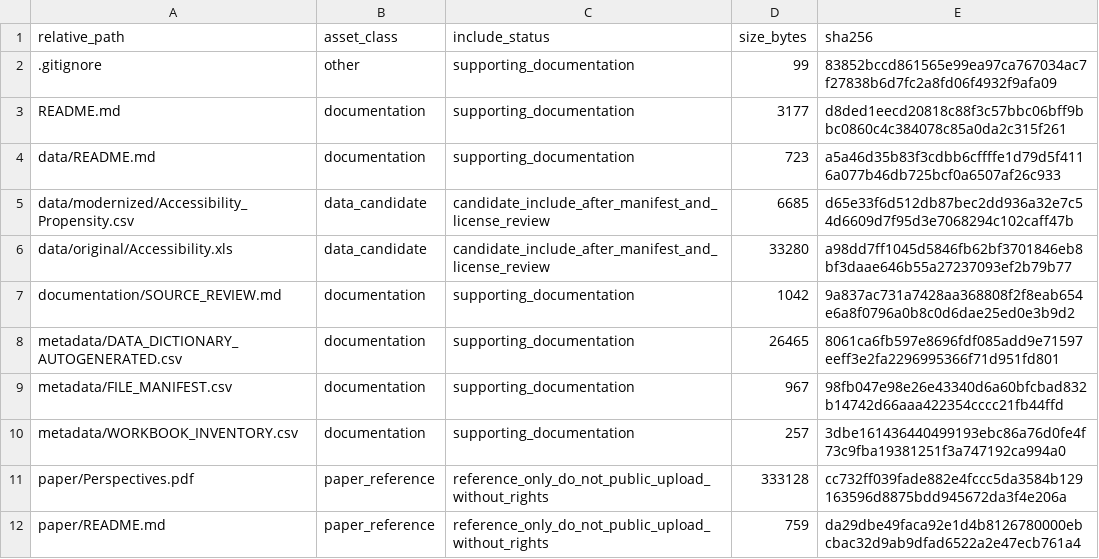
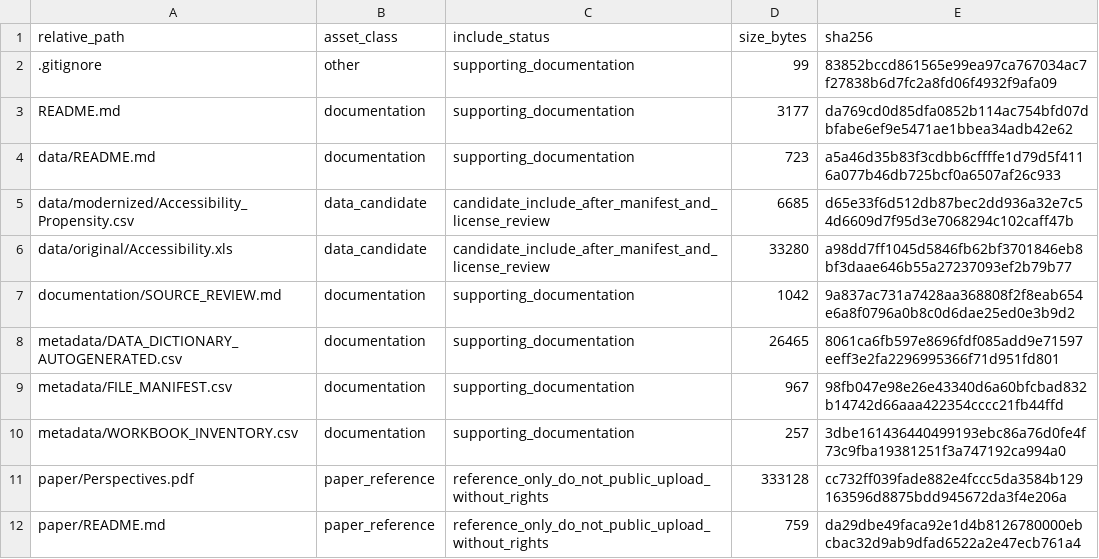
Before and after one commit to dlevinson/paper-2003-02-perspectives-on-efficiency-in-transportation, a CSV file: PACKAGE_MANIFEST.csv, drawn as a sheet.

Commit message:
Initial local package snapshot

```diff
--- a/PACKAGE_MANIFEST.csv
+++ b/PACKAGE_MANIFEST.csv
@@ -2,3 +2,3 @@ relative_path,asset_class,include_status,size_bytes,sha256
 .gitignore,other,supporting_documentation,99,83852bccd861565e99ea97ca767034ac7f27838b6d7fc2a8fd06f4932f9afa09
-README.md,documentation,supporting_documentation,3177,d8ded1eecd20818c88f3c57bbc06bff9bbc0860c4c384078c85a0da2c315f261
+README.md,documentation,supporting_documentation,3177,da769cd0d85dfa0852b114ac754bfd07dbfabe6ef9e5471ae1bbea34adb42e62
 data/README.md,documentation,supporting_documentation,723,a5a46d35b83f3cdbb6cffffe1d79d5f4116a077b46db725bcf0a6507af26c933
```
Also changed, not shown: 3 other files.
